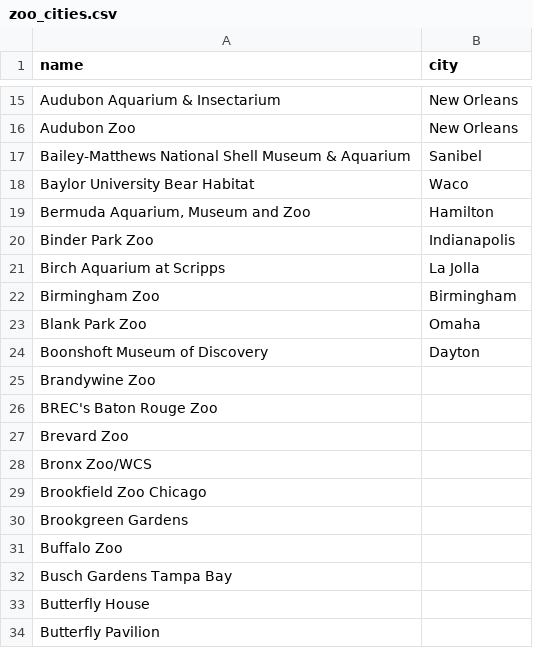
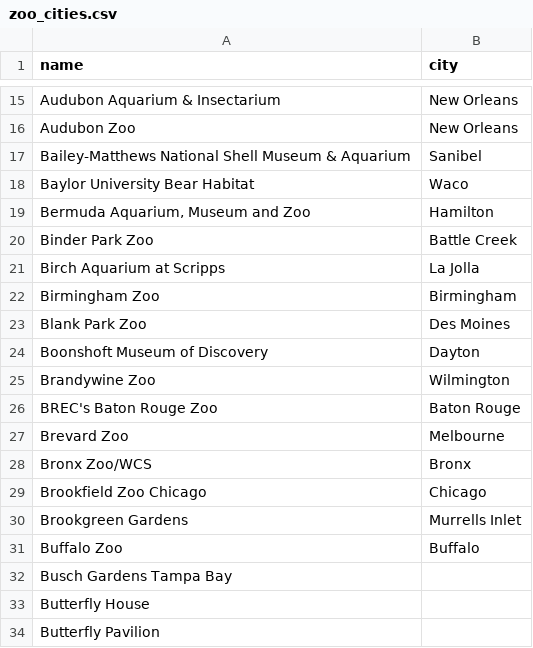
Before and after one commit to sc-chow/aza-scraper, a CSV file: zoo_cities.csv, drawn as a sheet; only a part is shown, gaps mark what is left out.

Commit message:
more cities added

```diff
--- a/zoo_cities.csv
+++ b/zoo_cities.csv
@@ -19,14 +19,14 @@ Baylor University Bear Habitat,Waco
 "Bermuda Aquarium, Museum and Zoo",Hamilton
-Binder Park Zoo,Indianapolis
+Binder Park Zoo,Battle Creek
 Birch Aquarium at Scripps,La Jolla
 Birmingham Zoo,Birmingham
-Blank Park Zoo,Omaha
+Blank Park Zoo,Des Moines
 Boonshoft Museum of Discovery,Dayton
-Brandywine Zoo,
-BREC's Baton Rouge Zoo,
-Brevard Zoo,
-Bronx Zoo/WCS,
-Brookfield Zoo Chicago,
-Brookgreen Gardens,
-Buffalo Zoo,
+Brandywine Zoo,Wilmington
+BREC's Baton Rouge Zoo,Baton Rouge
+Brevard Zoo,Melbourne
+Bronx Zoo/WCS,Bronx
+Brookfield Zoo Chicago,Chicago
+Brookgreen Gardens,Murrells Inlet
+Buffalo Zoo,Buffalo
 Busch Gardens Tampa Bay,
```
